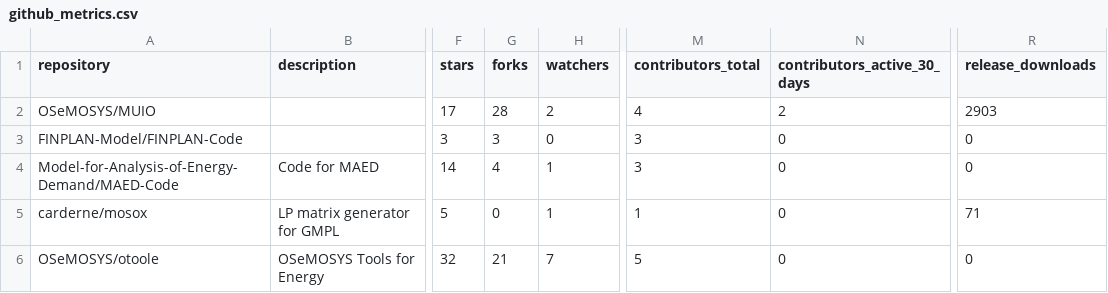
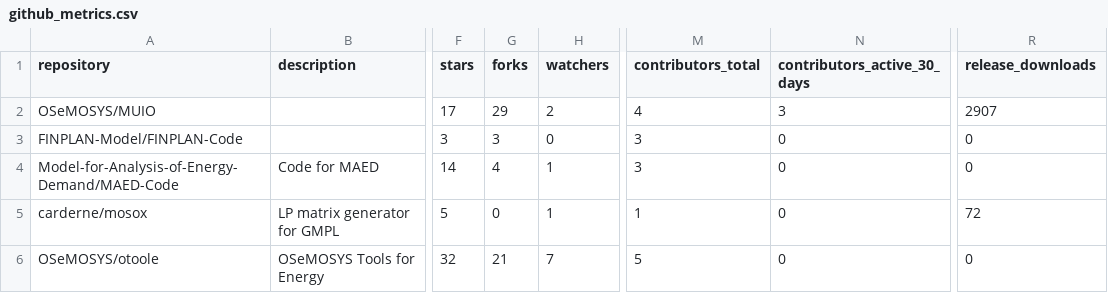
Before and after one commit to VedranKapor/github-metrics-dashboard, a CSV file: github_metrics.csv, drawn as a sheet; only a part is shown, gaps mark what is left out; the diff names each change by its address in the sheet, - before the commit and + after, or states it on an @@ line.

```diff
--- a/github_metrics.csv
+++ b/github_metrics.csv
-G2 (forks): 28
+G2 (forks): 29
-N2 (contributors_active_30_days): 2
+N2 (contributors_active_30_days): 3
-R2 (release_downloads): 2903
+R2 (release_downloads): 2907
-R5 (release_downloads): 71
+R5 (release_downloads): 72
```
